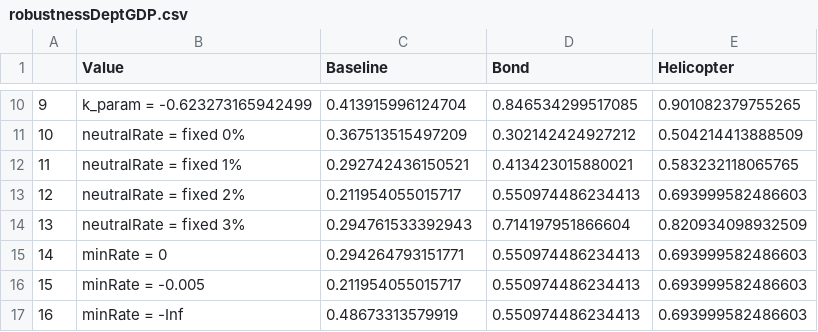
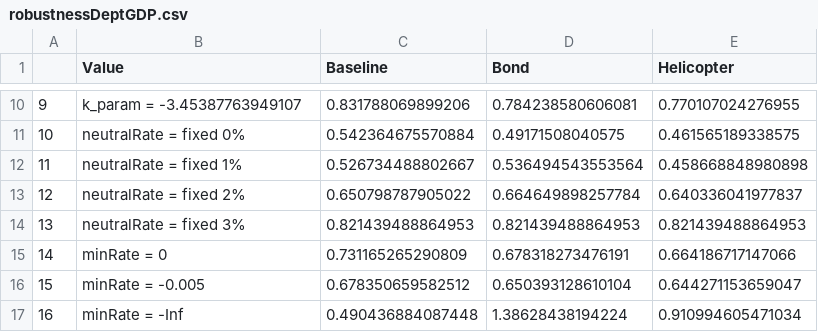
Before and after one commit to lindellhugo/Simulering, a CSV file: robustnessDeptGDP.csv, drawn as a sheet; only a part is shown, gaps mark what is left out; the diff covers the shown part only.

Commit message:
Replotting the japanese data again

```diff
--- a/robustnessDeptGDP.csv
+++ b/robustnessDeptGDP.csv
@@ -10,8 +10,8 @@
-"9","k_param = -0.623273165942499","0.413915996124704","0.846534299517085","0.901082379755265"
-"10","neutralRate = fixed 0%","0.367513515497209","0.302142424927212","0.504214413888509"
-"11","neutralRate = fixed 1%","0.292742436150521","0.413423015880021","0.583232118065765"
-"12","neutralRate = fixed 2%","0.211954055015717","0.550974486234413","0.693999582486603"
-"13","neutralRate = fixed 3%","0.294761533392943","0.714197951866604","0.820934098932509"
-"14","minRate = 0","0.294264793151771","0.550974486234413","0.693999582486603"
-"15","minRate = -0.005","0.211954055015717","0.550974486234413","0.693999582486603"
-"16","minRate = -Inf","0.48673313579919","0.550974486234413","0.693999582486603"
+"9","k_param = -3.45387763949107","0.831788069899206","0.784238580606081","0.770107024276955"
+"10","neutralRate = fixed 0%","0.542364675570884","0.49171508040575","0.461565189338575"
+"11","neutralRate = fixed 1%","0.526734488802667","0.536494543553564","0.458668848980898"
+"12","neutralRate = fixed 2%","0.650798787905022","0.664649898257784","0.640336041977837"
+"13","neutralRate = fixed 3%","0.821439488864953","0.821439488864953","0.821439488864953"
+"14","minRate = 0","0.731165265290809","0.678318273476191","0.664186717147066"
+"15","minRate = -0.005","0.678350659582512","0.650393128610104","0.644271153659047"
+"16","minRate = -Inf","0.490436884087448","1.38628438194224","0.910994605471034"
```
Also changed, not shown: 29 edited cells elsewhere in this file, 4 other files.
